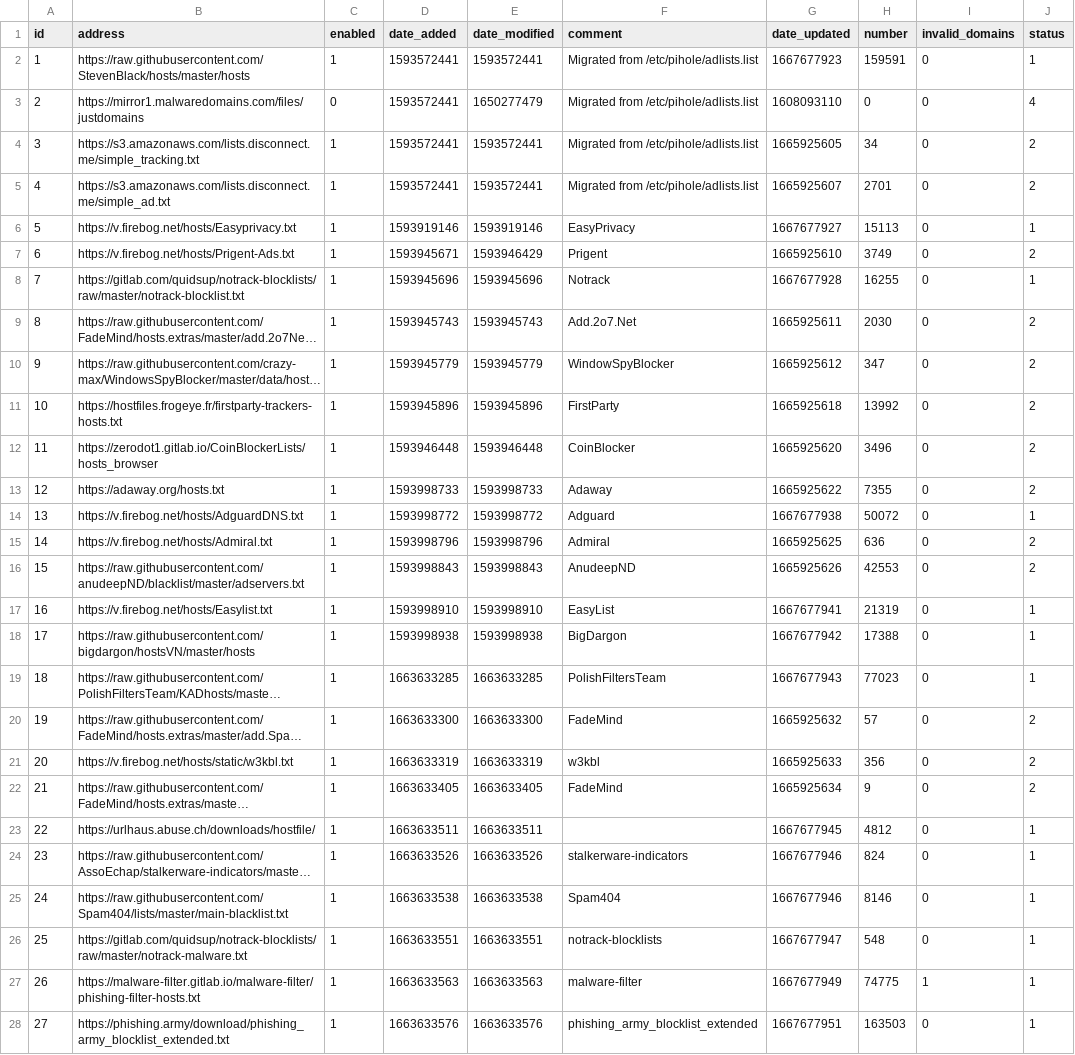
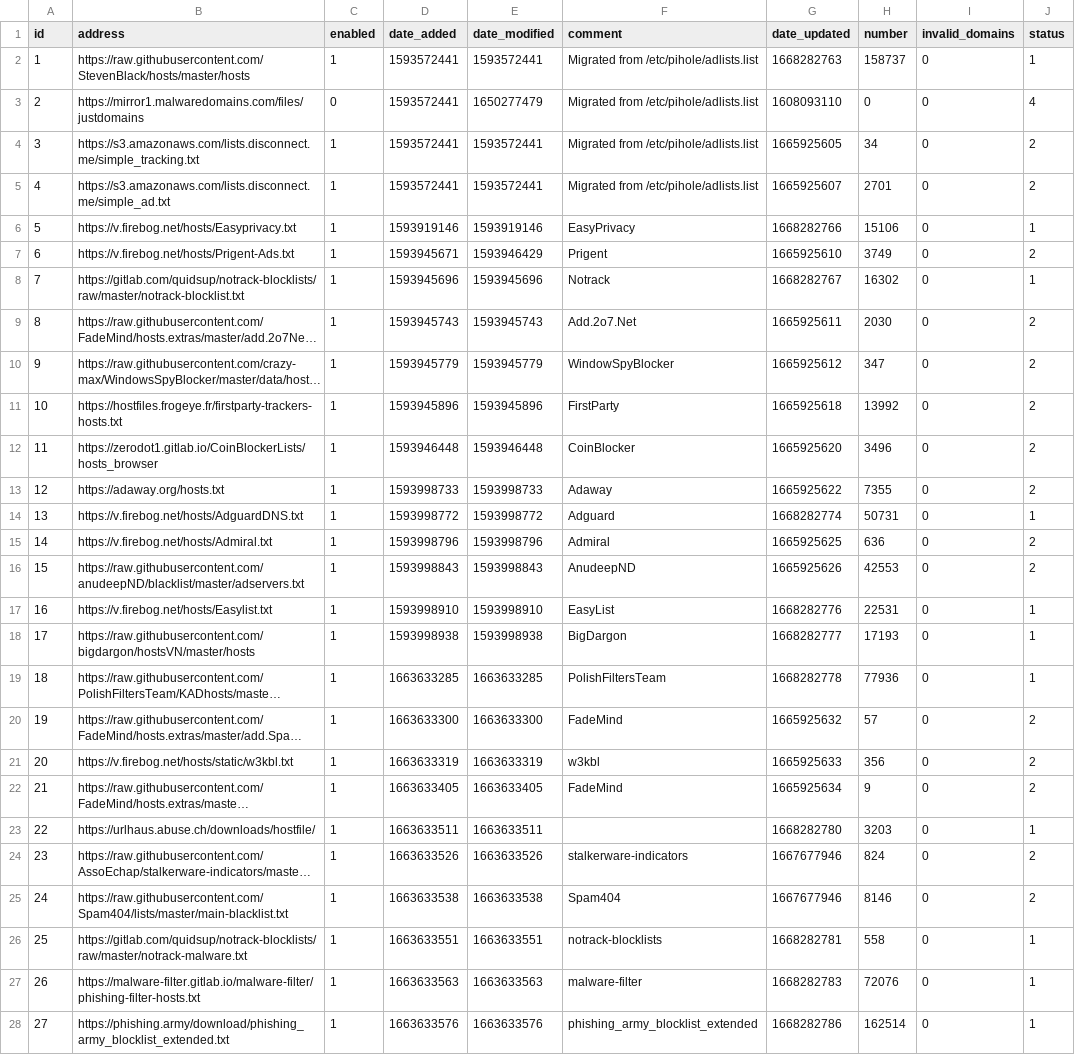
Before and after one commit to paperjam2032/my-pihole-lists, a CSV file: adlist.csv, drawn as a sheet; long unchanged cells end in …; the diff names each change by its address in the sheet, - before the commit and + after, or states it on an @@ line.

Commit message:
Updated November 13, 2022  4:00AM

```diff
--- a/adlist.csv
+++ b/adlist.csv
-G2 (date_updated): 1667677923
+G2 (date_updated): 1668282763
-H2 (number): 159591
+H2 (number): 158737
-G6 (date_updated): 1667677927
+G6 (date_updated): 1668282766
-H6 (number): 15113
+H6 (number): 15106
-G8 (date_updated): 1667677928
+G8 (date_updated): 1668282767
-H8 (number): 16255
+H8 (number): 16302
-G14 (date_updated): 1667677938
+G14 (date_updated): 1668282774
-H14 (number): 50072
+H14 (number): 50731
-G17 (date_updated): 1667677941
+G17 (date_updated): 1668282776
-H17 (number): 21319
+H17 (number): 22531
-G18 (date_updated): 1667677942
+G18 (date_updated): 1668282777
-H18 (number): 17388
+H18 (number): 17193
-G19 (date_updated): 1667677943
+G19 (date_updated): 1668282778
-H19 (number): 77023
+H19 (number): 77936
-G23 (date_updated): 1667677945
+G23 (date_updated): 1668282780
-H23 (number): 4812
+H23 (number): 3203
-J24:J25 (status): 1
+J24:J25 (status): 2
-G26 (date_updated): 1667677947
+G26 (date_updated): 1668282781
-H26 (number): 548
+H26 (number): 558
-G27 (date_updated): 1667677949
+G27 (date_updated): 1668282783
-H27 (number): 74775
+H27 (number): 72076
-I27 (invalid_domains): 1
+I27 (invalid_domains): 0
-G28 (date_updated): 1667677951
+G28 (date_updated): 1668282786
-H28 (number): 163503
+H28 (number): 162514
```
